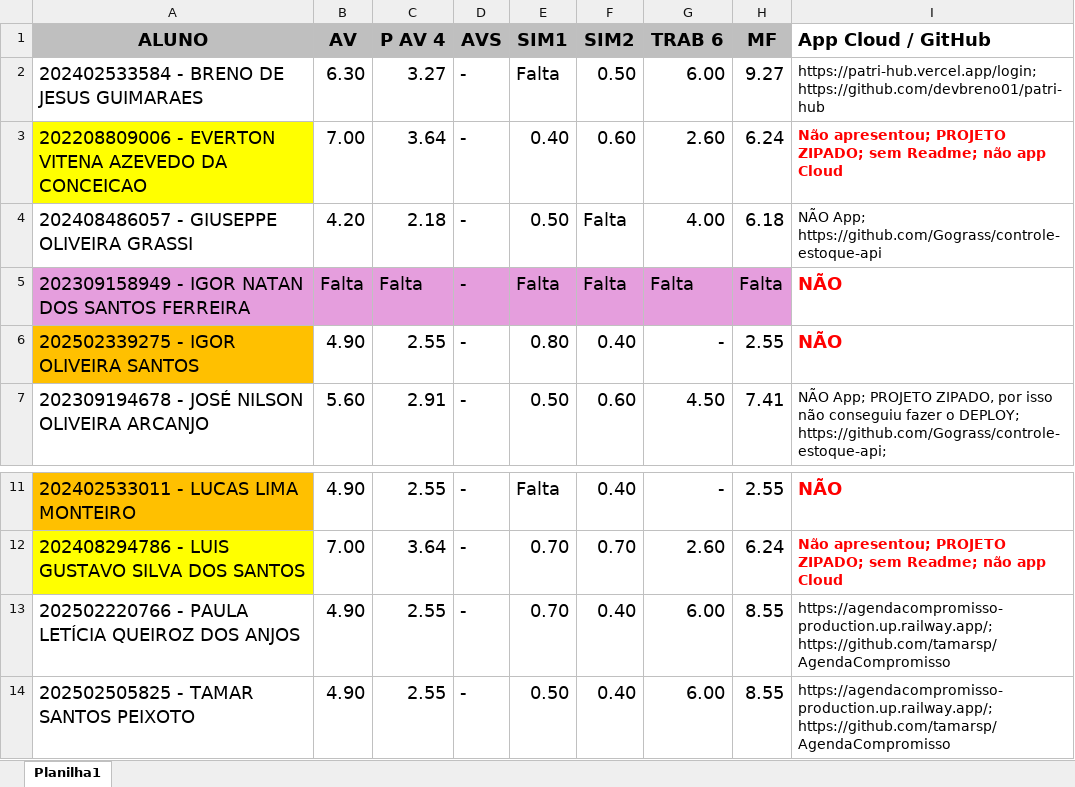
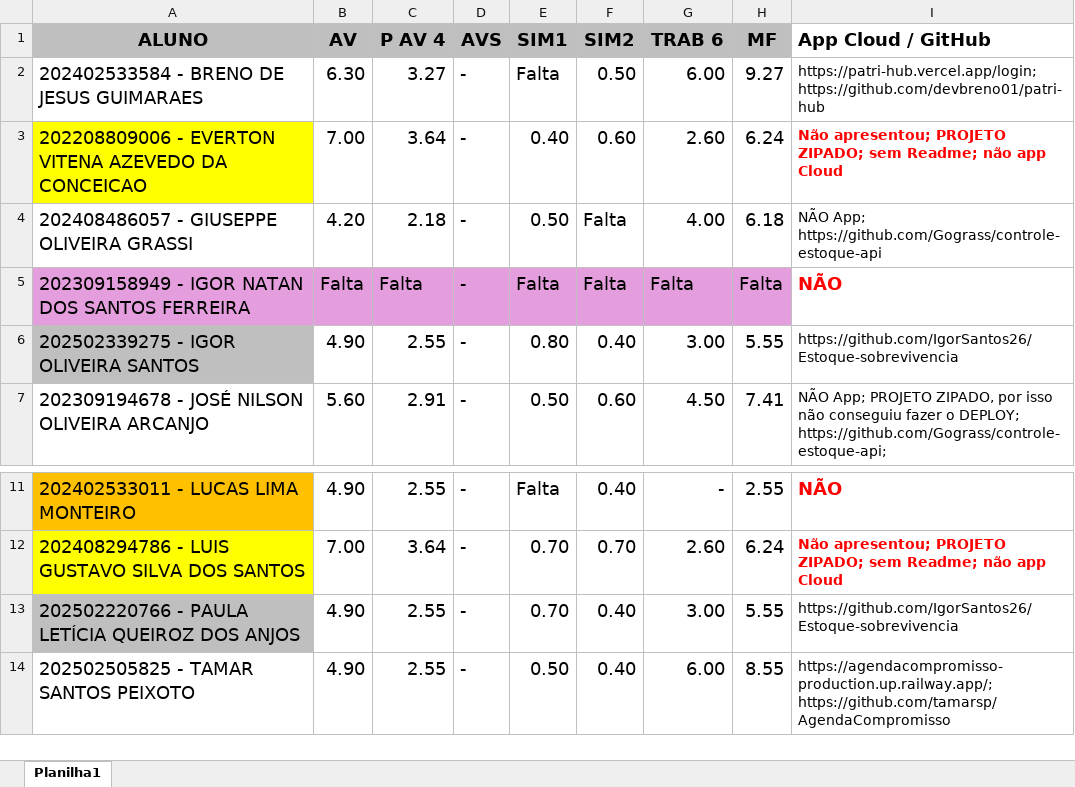
Before and after one commit to CloudEducationBrazil/WydenDesenvolvimentoWebJAVA, an Excel workbook: 03 Assessments/Turma Java POO - 3006 Wyden UniRuy 2025_2.xlsx, sheet Planilha1, drawn as a sheet; only a part is shown, gaps mark what is left out; values as stored, in another font and other column widths than the file's, no borders; the diff names each change by its address in the sheet, - before the commit and + after, or states it on an @@ line.

Commit message:
Avaliações AV Wyden UniRuy 2025.2 - 01122025 ...

```diff
--- a/03 Assessments/Turma Java POO - 3006 Wyden UniRuy 2025_2.xlsx (sheet Planilha1)
+++ b/03 Assessments/Turma Java POO - 3006 Wyden UniRuy 2025_2.xlsx (sheet Planilha1)
-A6 fill: #FFC000
+A6 fill: #BFBFBF
-G6 (TRAB 6): -
+G6 (TRAB 6): 3.00
-H6 (MF): 2.55
+H6 (MF): 5.55
-I6 (App Cloud / GitHub): NÃO
+I6 (App Cloud / GitHub): https://github.com/IgorSantos26/Estoque-sobrevivencia
@@ I6 bold: on → off, text colour: #FF0000 → black, text size: smaller @@
-A13 fill: none
+A13 fill: #BFBFBF
-G13 (TRAB 6): 6.00
+G13 (TRAB 6): 3.00
-H13 (MF): 8.55
+H13 (MF): 5.55
-I13 (App Cloud / GitHub): https://agendacompromisso-production.up.railway.app/; https://github.com/tamarsp/AgendaCompromisso
+I13 (App Cloud / GitHub): https://github.com/IgorSantos26/Estoque-sobrevivencia
```
